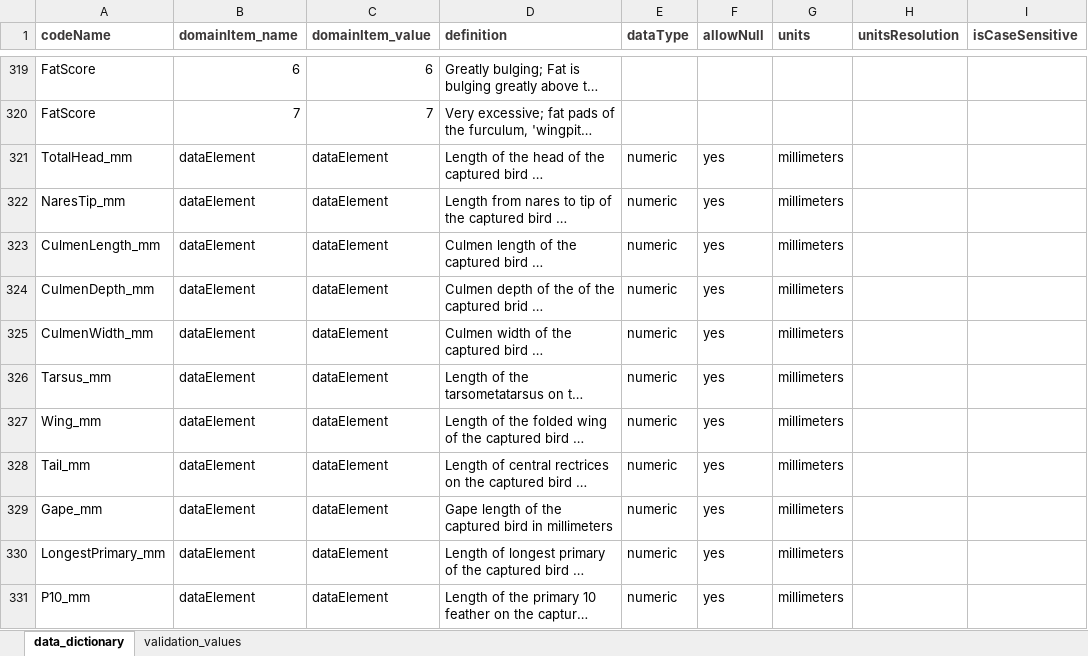
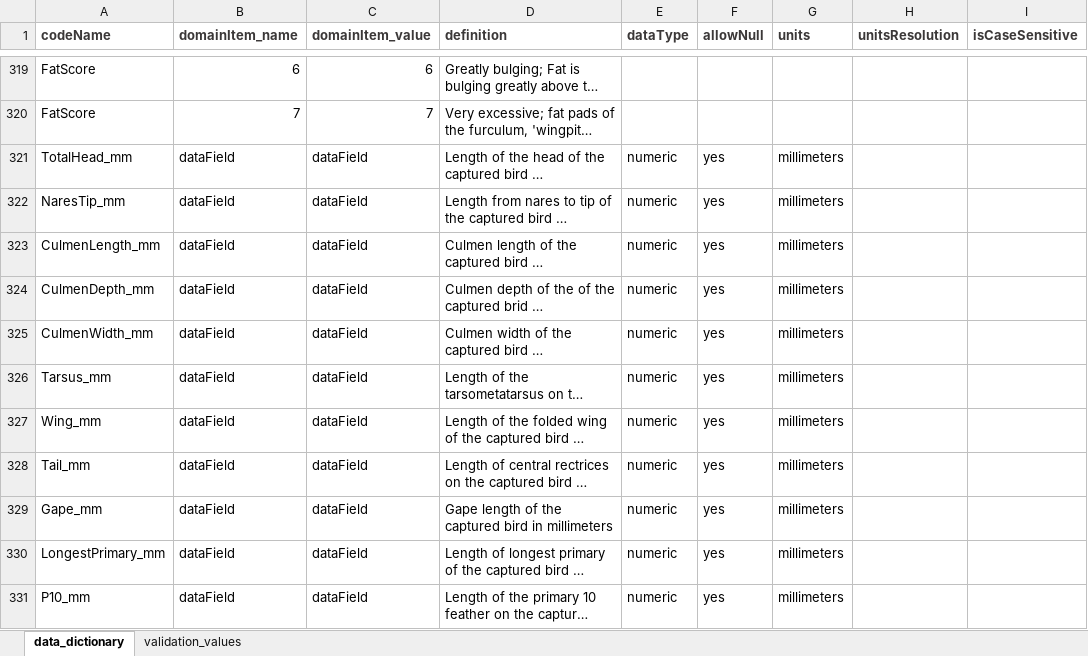
Before and after one commit to hdvincelette/mdJSONdictio, an Excel workbook: inst/extdata/e.g.dictionary.xlsx, sheet data_dictionary, drawn as a sheet; only a part is shown, gaps mark what is left out; long unchanged cells end in …; values as stored, in another font and other column widths than the file's, no borders; the diff covers the shown part only; the diff names each change by its address in the sheet, - before the commit and + after, or states it on an @@ line.

Commit message:
Update e.g.dictionary.xlsx

```diff
--- a/inst/extdata/e.g.dictionary.xlsx (sheet data_dictionary)
+++ b/inst/extdata/e.g.dictionary.xlsx (sheet data_dictionary)
-B321:B331 (domainItem_name): dataElement
+B321:B331 (domainItem_name): dataField
-C321:C331 (domainItem_value): dataElement
+C321:C331 (domainItem_value): dataField
```
Also changed, not shown: 154 edited cells elsewhere in this sheet.
